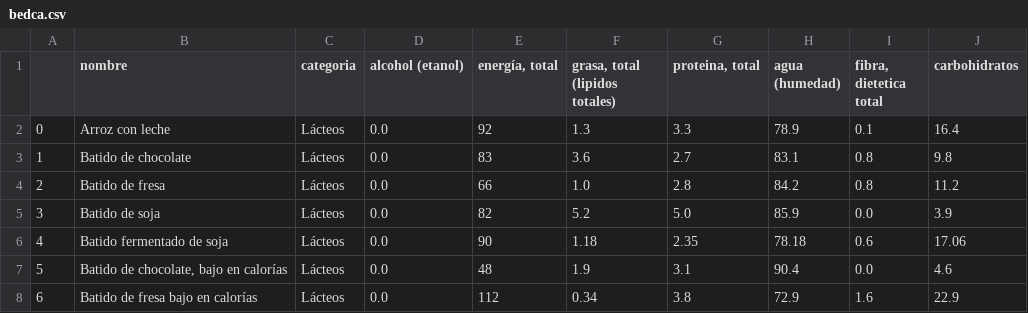
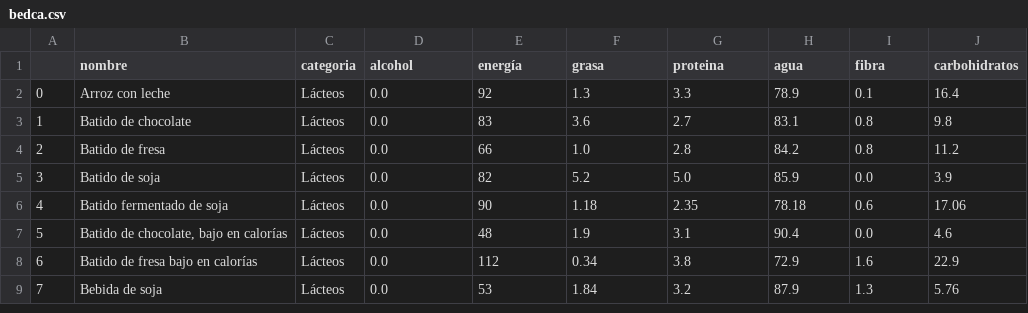
Before and after one commit to Shenia23/mangio, a CSV file: data/bedca.csv, drawn as a sheet; only a part is shown; the shorter side is filled out with more unchanged rows; the diff names each change by its address in the sheet, - before the commit and + after, or states it on an @@ line.

Commit message:
nutritional value extractor first demo

```diff
--- a/data/bedca.csv
+++ b/data/bedca.csv
-D1: alcohol (etanol)
+D1: alcohol
-E1: energía, total
+E1: energía
-F1: grasa, total (lipidos totales)
+F1: grasa
-G1: proteina, total
+G1: proteina
-H1: agua (humedad)
+H1: agua
-I1: fibra, dietetica total
+I1: fibra
```
Also changed, not shown: 6 other files.
